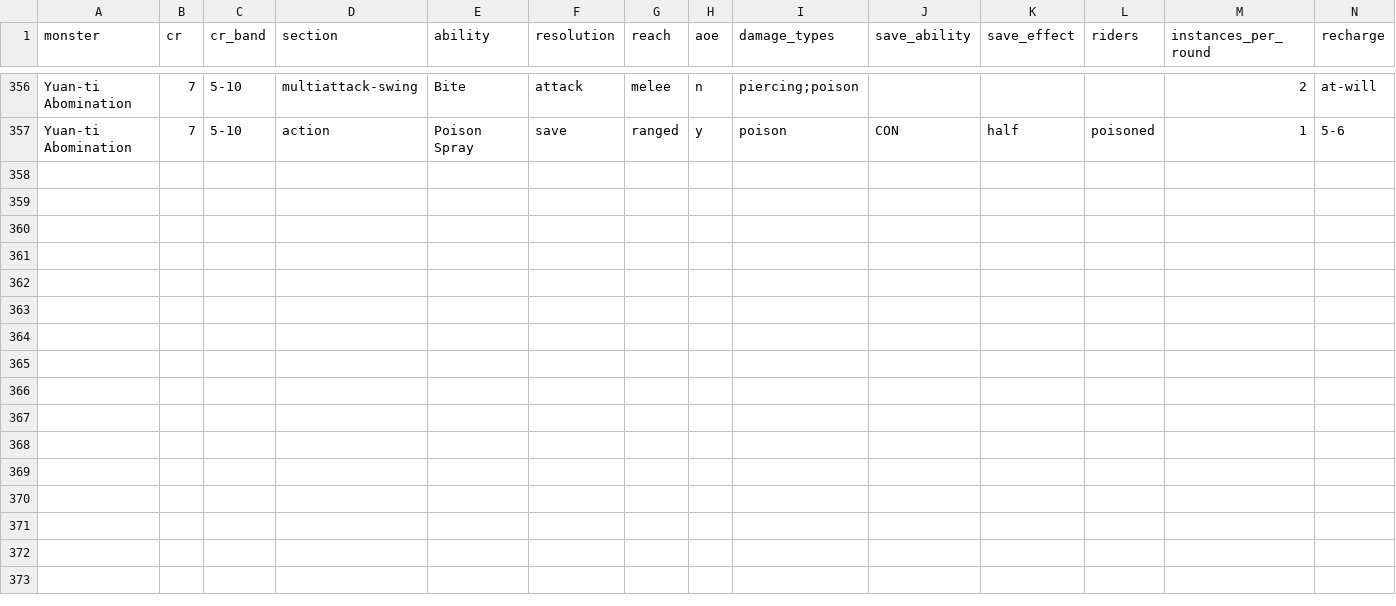
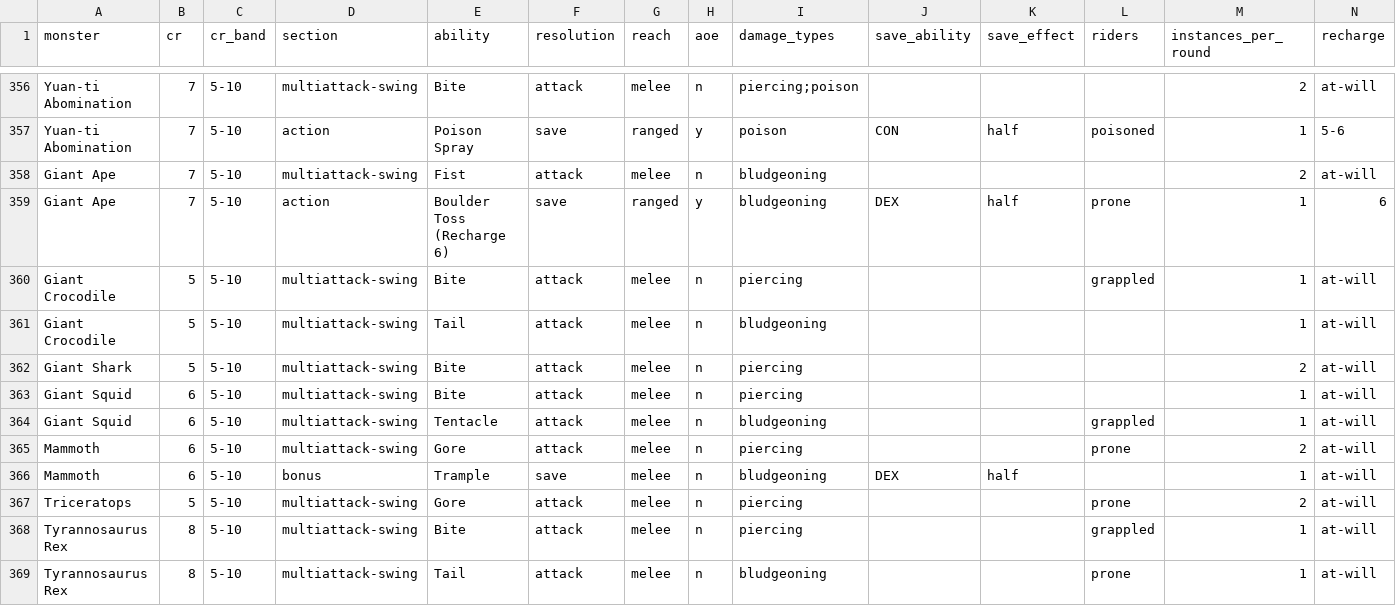
Before and after one commit to cas3ymau3/dnd-combat-sim, a CSV file: reference/data/monster_profile_raw.csv, drawn as a sheet; only a part is shown, gaps mark what is left out; rows hold the shown columns only; the diff names each change by its address in the sheet, - before the commit and + after, or states it on an @@ line.

```diff
--- a/reference/data/monster_profile_raw.csv
+++ b/reference/data/monster_profile_raw.csv
+row 358: Giant Ape | 7 | 5-10 | multiattack-swing | Fist | attack | melee | n | bludgeoning |  |  |  | 2 | at-will
+row 359: Giant Ape | 7 | 5-10 | action | Boulder Toss (Recharge 6) | save | ranged | y | bludgeoning | DEX | half | prone | 1 | 6
+row 360: Giant Crocodile | 5 | 5-10 | multiattack-swing | Bite | attack | melee | n | piercing |  |  | grappled | 1 | at-will
+row 361: Giant Crocodile | 5 | 5-10 | multiattack-swing | Tail | attack | melee | n | bludgeoning |  |  |  | 1 | at-will
+row 362: Giant Shark | 5 | 5-10 | multiattack-swing | Bite | attack | melee | n | piercing |  |  |  | 2 | at-will
+row 363: Giant Squid | 6 | 5-10 | multiattack-swing | Bite | attack | melee | n | piercing |  |  |  | 1 | at-will
+row 364: Giant Squid | 6 | 5-10 | multiattack-swing | Tentacle | attack | melee | n | bludgeoning |  |  | grappled | 1 | at-will
+row 365: Mammoth | 6 | 5-10 | multiattack-swing | Gore | attack | melee | n | piercing |  |  | prone | 2 | at-will
+row 366: Mammoth | 6 | 5-10 | bonus | Trample | save | melee | n | bludgeoning | DEX | half |  | 1 | at-will
+row 367: Triceratops | 5 | 5-10 | multiattack-swing | Gore | attack | melee | n | piercing |  |  | prone | 2 | at-will
+row 368: Tyrannosaurus Rex | 8 | 5-10 | multiattack-swing | Bite | attack | melee | n | piercing |  |  | grappled | 1 | at-will
+row 369: Tyrannosaurus Rex | 8 | 5-10 | multiattack-swing | Tail | attack | melee | n | bludgeoning |  |  | prone | 1 | at-will
```
Also changed, not shown: reference/data/monster_profile_monsters.csv.
